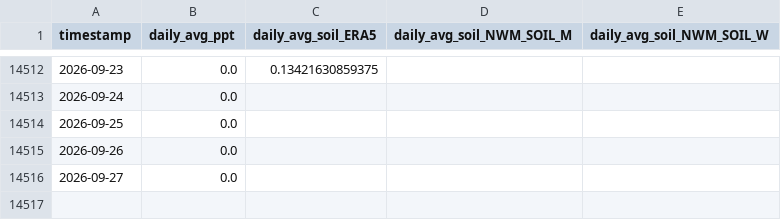
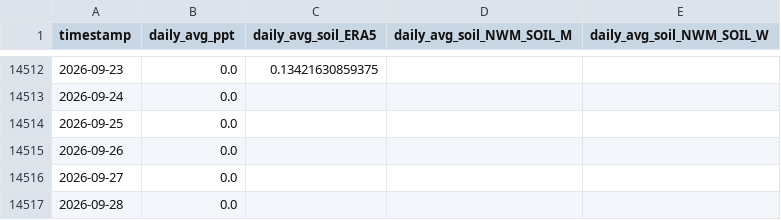
Before and after one commit to AntonioAPDL/antonio-aguirre.github.io, a CSV file: climate_daily_ppt_soil.csv, drawn as a sheet; only a part is shown, gaps mark what is left out.

Commit message:
chore: automated site data refresh (2026-09-29)

```diff
--- a/climate_daily_ppt_soil.csv
+++ b/climate_daily_ppt_soil.csv
@@ -14516 +14516,2 @@ timestamp,daily_avg_ppt,daily_avg_soil_ERA5,daily_avg_soil_NWM_SOIL_M,daily_avg_
 2026-09-27,0.0,,,
+2026-09-28,0.0,,,
```
Also changed, not shown: climate_series_status.csv, prism_precipitation_santa_cruz_1987_2023.csv, 2 other files.
